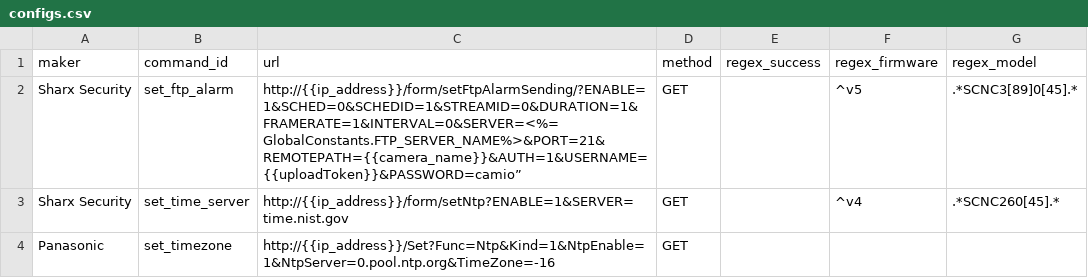
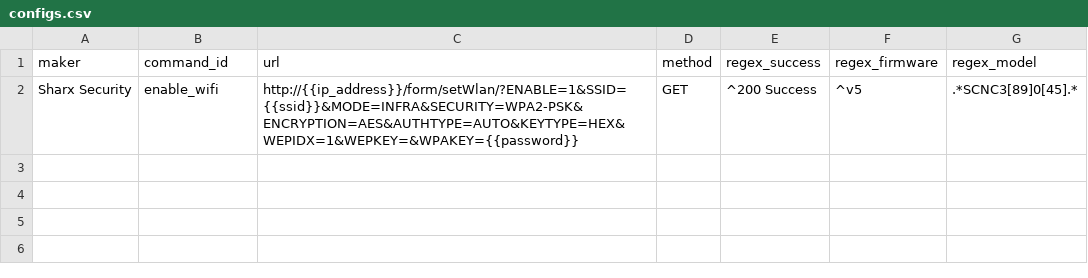
Before and after one commit to CamioCam/rtsp, a CSV file: configs.csv, drawn as a sheet.

Commit message:
Update config.csv
- Delete entries used for testing;
- Added `enable_wifi` command for v5 Sharx.

```diff
--- a/configs.csv
+++ b/configs.csv
@@ -1,4 +1,2 @@
 maker,command_id,url,method,regex_success,regex_firmware,regex_model
-Sharx Security,set_ftp_alarm,http://{{ip_address}}/form/setFtpAlarmSending/?ENABLE=1&SCHED=0&SCHEDID=1&STREAMID=0&DURATION=1&FRAMERATE=1&INTERVAL=0&SERVER=<%=GlobalConstants.FTP_SERVER_NAME%>&PORT=21&REMOTEPATH={{camera_name}}&AUTH=1&USERNAME={{uploadToken}}&PASSWORD=camio”,GET,,^v5,.*SCNC3[89]0[45].*
-Sharx Security,set_time_server,http://{{ip_address}}/form/setNtp?ENABLE=1&SERVER=time.nist.gov,GET,,^v4,.*SCNC260[45].*
-Panasonic,set_timezone,http://{{ip_address}}/Set?Func=Ntp&Kind=1&NtpEnable=1&NtpServer=0.pool.ntp.org&TimeZone=-16,GET,,,
+Sharx Security,enable_wifi,http://{{ip_address}}/form/setWlan/?ENABLE=1&SSID={{ssid}}&MODE=INFRA&SECURITY=WPA2-PSK&ENCRYPTION=AES&AUTHTYPE=AUTO&KEYTYPE=HEX&WEPIDX=1&WEPKEY=&WPAKEY={{password}},GET,^200 Success,^v5,.*SCNC3[89]0[45].*
```
